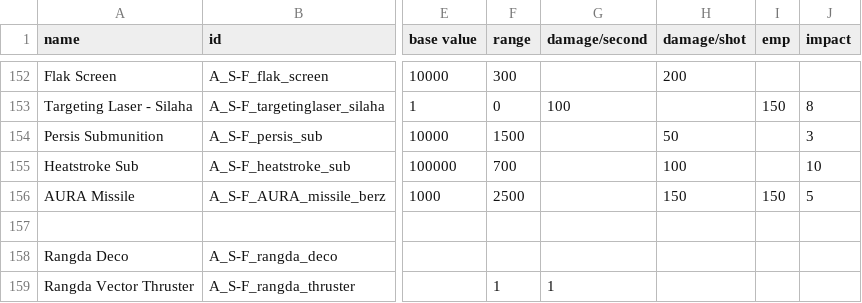
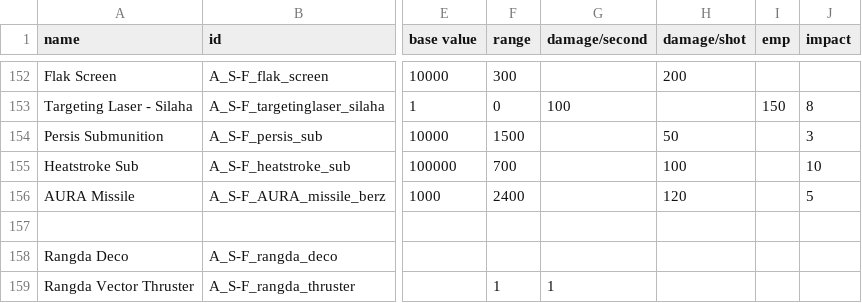
Before and after one commit to Bare-Poles/A_S-F, a CSV file: data/weapons/weapon_data.csv, drawn as a sheet; only a part is shown, gaps mark what is left out; the diff names each change by its address in the sheet, - before the commit and + after, or states it on an @@ line.

```diff
--- a/data/weapons/weapon_data.csv
+++ b/data/weapons/weapon_data.csv
-F156 (range): 2500
+F156 (range): 2400
-H156 (damage/shot): 150
+H156 (damage/shot): 120
-I156 (emp): 150
+I156 (emp): (empty)
```
Also changed, not shown: data/hulls/ship_data.csv, 7 other files.
